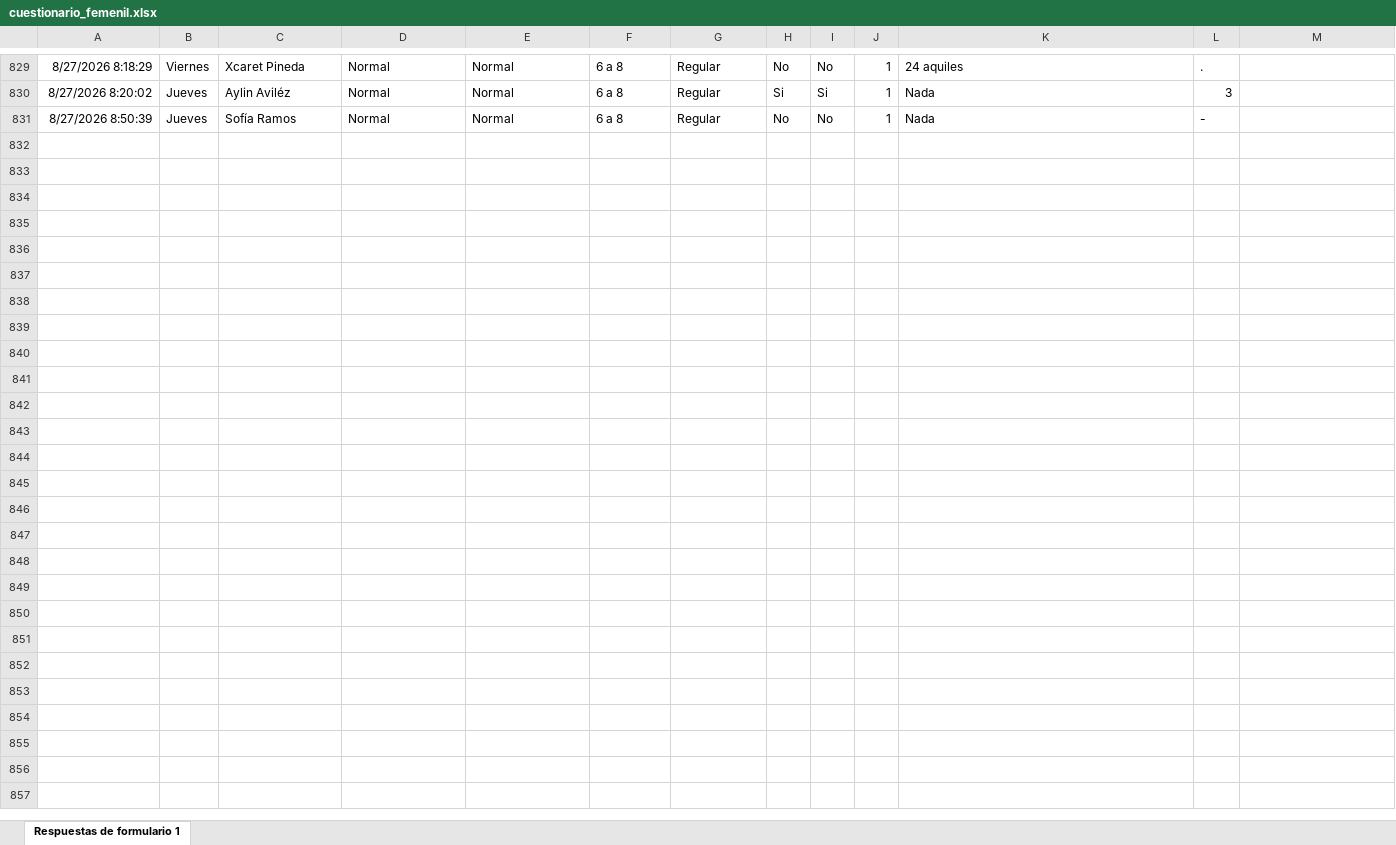
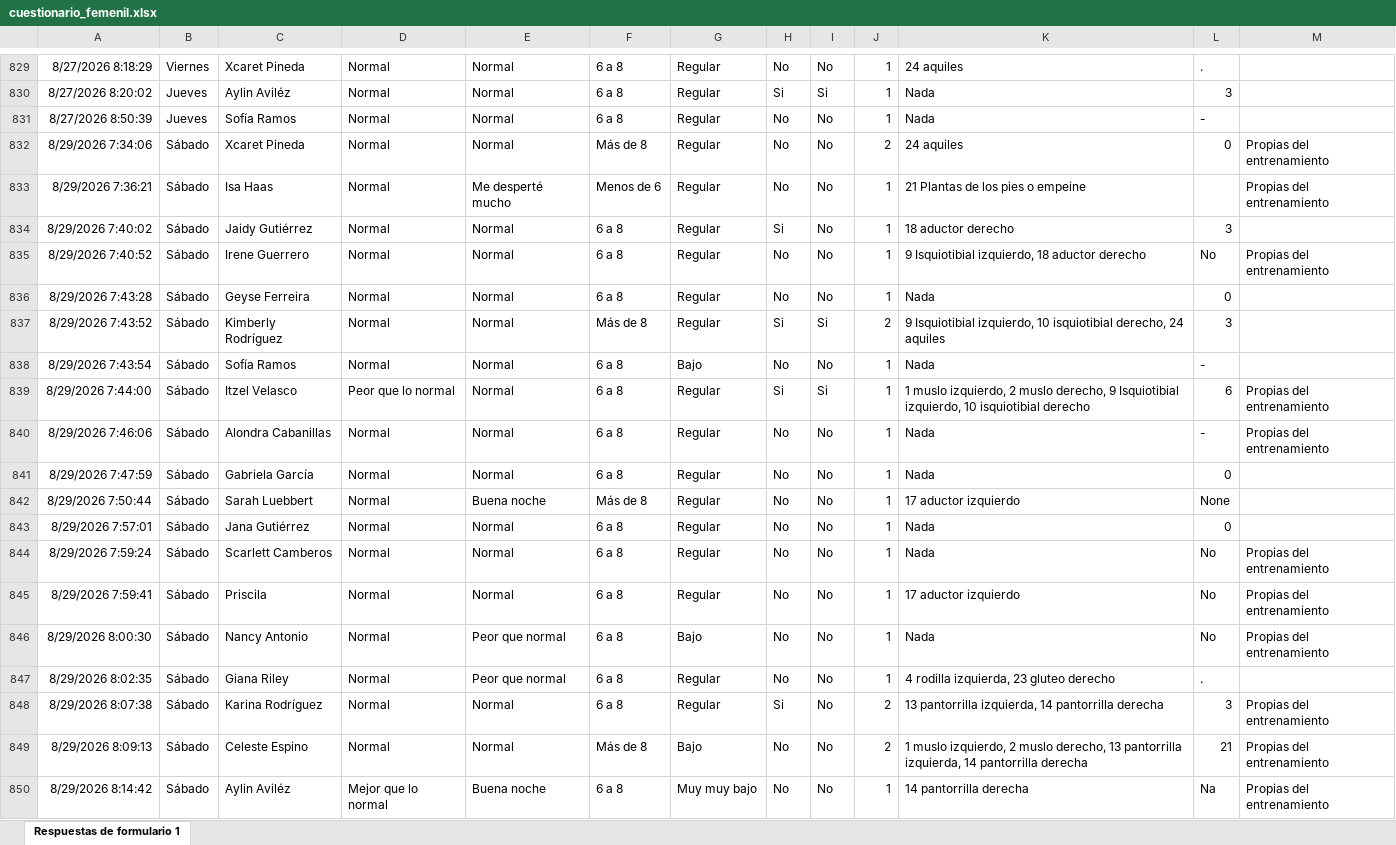
Before and after one commit to mr2293/dashboard_femenil, an Excel workbook: data/cuestionario_femenil.xlsx, sheet Respuestas de formulario 1, drawn as a sheet; only a part is shown, gaps mark what is left out; values as stored, in another font and other column widths than the file's, no borders; charts and pictures and conditional formats and table styles not drawn; the diff names each change by its address in the sheet, - before the commit and + after, or states it on an @@ line.

```diff
--- a/data/cuestionario_femenil.xlsx (sheet Respuestas de formulario 1)
+++ b/data/cuestionario_femenil.xlsx (sheet Respuestas de formulario 1)
+row 832: 8/29/2026 7:34:06 | Sábado | Xcaret Pineda | Normal | Normal | Más de 8 | Regular | No | No | 2 | 24 aquiles | 0 | Propias del entrenamiento
+row 833: 8/29/2026 7:36:21 | Sábado | Isa Haas | Normal | Me desperté mucho | Menos de 6 | Regular | No | No | 1 | 21 Plantas de los pies o empeine |  | Propias del entrenamiento
+row 834: 8/29/2026 7:40:02 | Sábado | Jaidy Gutiérrez | Normal | Normal | 6 a 8 | Regular | Si | No | 1 | 18 aductor derecho | 3
+row 835: 8/29/2026 7:40:52 | Sábado | Irene Guerrero | Normal | Normal | 6 a 8 | Regular | No | No | 1 | 9 Isquiotibial izquierdo, 18 aductor derecho | No | Propias del entrenamiento
+row 836: 8/29/2026 7:43:28 | Sábado | Geyse Ferreira | Normal | Normal | 6 a 8 | Regular | No | No | 1 | Nada | 0
+row 837: 8/29/2026 7:43:52 | Sábado | Kimberly Rodríguez | Normal | Normal | Más de 8 | Regular | Si | Si | 2 | 9 Isquiotibial izquierdo, 10 isquiotibial derecho, 24 aquiles | 3
+row 838: 8/29/2026 7:43:54 | Sábado | Sofía Ramos | Normal | Normal | 6 a 8 | Bajo | No | No | 1 | Nada | -
+row 839: 8/29/2026 7:44:00 | Sábado | Itzel Velasco | Peor que lo normal | Normal | 6 a 8 | Regular | Si | Si | 1 | 1 muslo izquierdo, 2 muslo derecho, 9 Isquiotibial izquierdo, 10 isquiotibial derecho | 6 | Propias del entrenamiento
+row 840: 8/29/2026 7:46:06 | Sábado | Alondra Cabanillas | Normal | Normal | 6 a 8 | Regular | No | No | 1 | Nada | - | Propias del entrenamiento
+row 841: 8/29/2026 7:47:59 | Sábado | Gabriela García | Normal | Normal | 6 a 8 | Regular | No | No | 1 | Nada | 0
+row 842: 8/29/2026 7:50:44 | Sábado | Sarah Luebbert | Normal | Buena noche | Más de 8 | Regular | No | No | 1 | 17 aductor izquierdo | None
+row 843: 8/29/2026 7:57:01 | Sábado | Jana Gutiérrez | Normal | Normal | 6 a 8 | Regular | No | No | 1 | Nada | 0
+row 844: 8/29/2026 7:59:24 | Sábado | Scarlett Camberos | Normal | Normal | 6 a 8 | Regular | No | No | 1 | Nada | No | Propias del entrenamiento
+row 845: 8/29/2026 7:59:41 | Sábado | Priscila | Normal | Normal | 6 a 8 | Regular | No | No | 1 | 17 aductor izquierdo | No | Propias del entrenamiento
+row 846: 8/29/2026 8:00:30 | Sábado | Nancy Antonio | Normal | Peor que normal | 6 a 8 | Bajo | No | No | 1 | Nada | No | Propias del entrenamiento
+row 847: 8/29/2026 8:02:35 | Sábado | Giana Riley | Normal | Peor que normal | 6 a 8 | Regular | No | No | 1 | 4 rodilla izquierda, 23 gluteo derecho | .
+row 848: 8/29/2026 8:07:38 | Sábado | Karina Rodríguez | Normal | Normal | 6 a 8 | Regular | Si | No | 2 | 13 pantorrilla izquierda, 14 pantorrilla derecha | 3 | Propias del entrenamiento
+row 849: 8/29/2026 8:09:13 | Sábado | Celeste Espino | Normal | Normal | Más de 8 | Bajo | No | No | 2 | 1 muslo izquierdo, 2 muslo derecho, 13 pantorrilla izquierda, 14 pantorrilla derecha | 21 | Propias del entrenamiento
+row 850: 8/29/2026 8:14:42 | Sábado | Aylin Aviléz | Mejor que lo normal | Buena noche | 6 a 8 | Muy muy bajo | No | No | 1 | 14 pantorrilla derecha | Na | Propias del entrenamiento
```
Also changed, not shown: data/rpe_femenil.xlsx.
